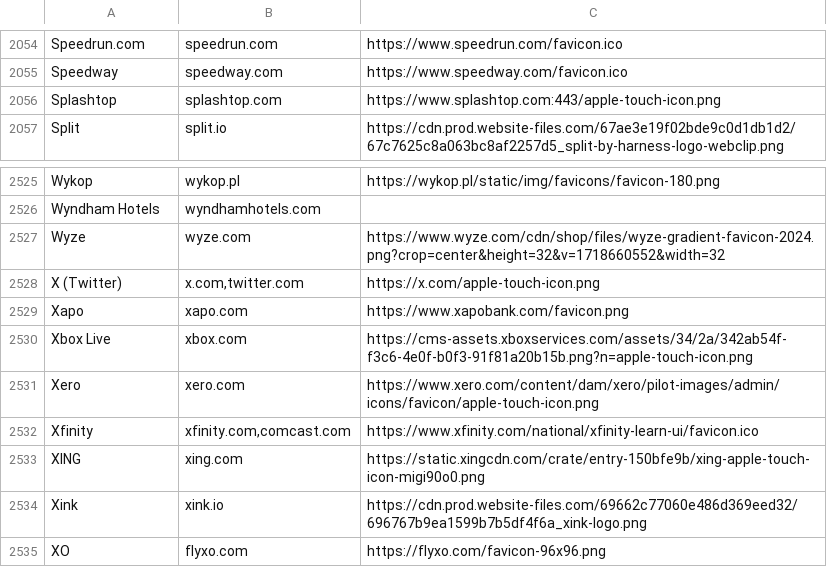
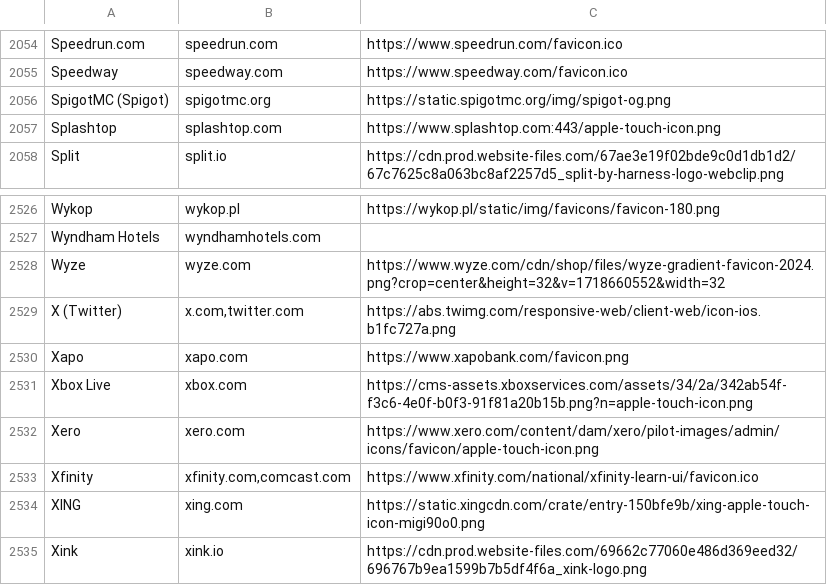
Before and after one commit to thooton/sonim, a TSV file: authenticator/android/app/src/main/assets/services.tsv, drawn as a sheet; only a part is shown, gaps mark what is left out; the shorter side is filled out with more unchanged rows.

Commit message:
Authenticator 1.1.2: Twitter's bird, SpigotMC, and Tutanota by name
X (Twitter) shows the bird on Twitter blue rather than X's logo. SpigotMC
is added, and a service is matched by the first label of every one of its
domains, so Tuta is found as Tutanota too.

```diff
--- a/authenticator/android/app/src/main/assets/services.tsv
+++ b/authenticator/android/app/src/main/assets/services.tsv
@@ -2055,2 +2055,3 @@ Speedrun.com	speedrun.com	https://www.speedrun.com/favicon.ico
 Speedway	speedway.com	https://www.speedway.com/favicon.ico
+SpigotMC (Spigot)	spigotmc.org	https://static.spigotmc.org/img/spigot-og.png
 Splashtop	splashtop.com	https://www.splashtop.com:443/apple-touch-icon.png
@@ -2527,3 +2528,3 @@ Wyndham Hotels	wyndhamhotels.com
 Wyze	wyze.com	https://www.wyze.com/cdn/shop/files/wyze-gradient-favicon-2024.png?crop=center&height=32&v=1718660552&width=32
-X (Twitter)	x.com,twitter.com	https://x.com/apple-touch-icon.png
+X (Twitter)	x.com,twitter.com	https://abs.twimg.com/responsive-web/client-web/icon-ios.b1fc727a.png
 Xapo	xapo.com	https://www.xapobank.com/favicon.png
```
Also changed, not shown: 5 other files.
